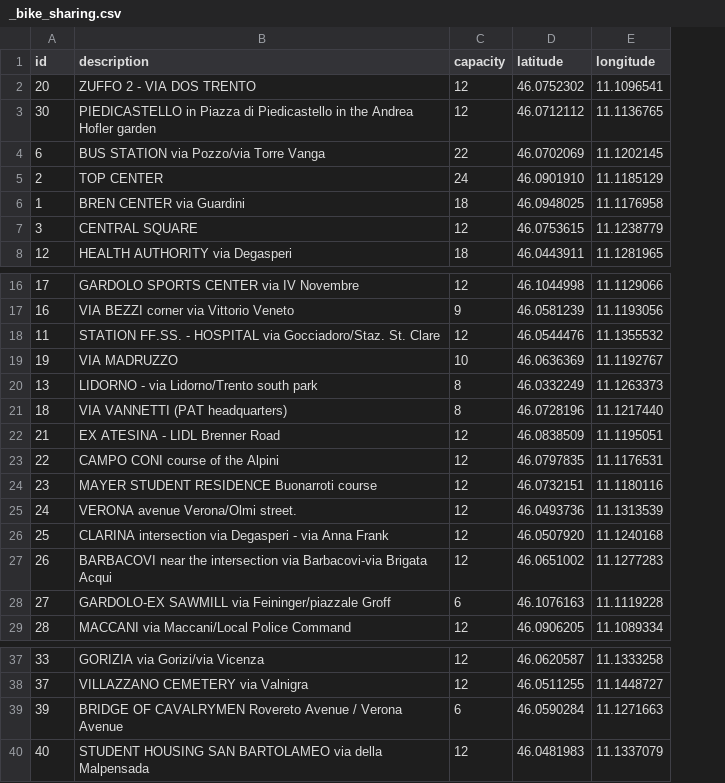
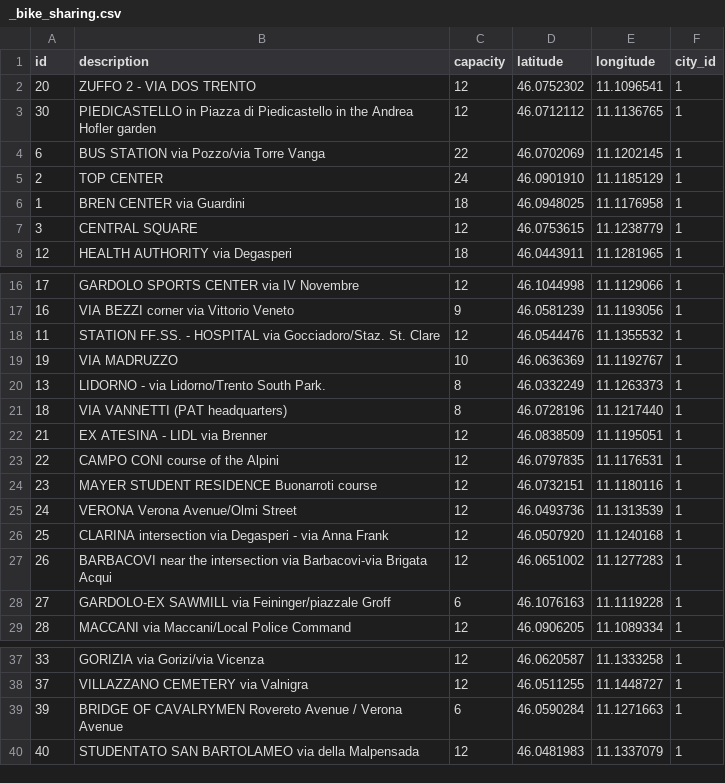
Before and after one commit to NikoMrs/KGE-Trentino-Territory-Transportation, a CSV file: Phase 2 - Information Gathering/Datasets/cleaned datasets/_bike_sharing.csv, drawn as a sheet; only a part is shown, gaps mark what is left out; the diff names each change by its address in the sheet, - before the commit and + after, or states it on an @@ line.

```diff
--- a/Phase 2 - Information Gathering/Datasets/cleaned datasets/_bike_sharing.csv
+++ b/Phase 2 - Information Gathering/Datasets/cleaned datasets/_bike_sharing.csv
+column F (city_id), rows 2-8: all 1; rows 16-29: all 1; rows 37-40: all 1
-B20 (description): LIDORNO - via Lidorno/Trento south park
+B20 (description): LIDORNO - via Lidorno/Trento South Park.
-B22 (description): EX ATESINA - LIDL Brenner Road
+B22 (description): EX ATESINA - LIDL via Brenner
-B25 (description): VERONA avenue Verona/Olmi street.
+B25 (description): VERONA Verona Avenue/Olmi Street
-B40 (description): STUDENT HOUSING SAN BARTOLAMEO…
+B40 (description): STUDENTATO SAN BARTOLAMEO…
```
Also changed, not shown: Phase 2 - Information Gathering/Datasets/cleaned datasets/_monopattini_agevolata.csv, Phase 2 - Information Gathering/Datasets/cleaned datasets/_parcheggio_protetto_bike.csv, 12 other files.
